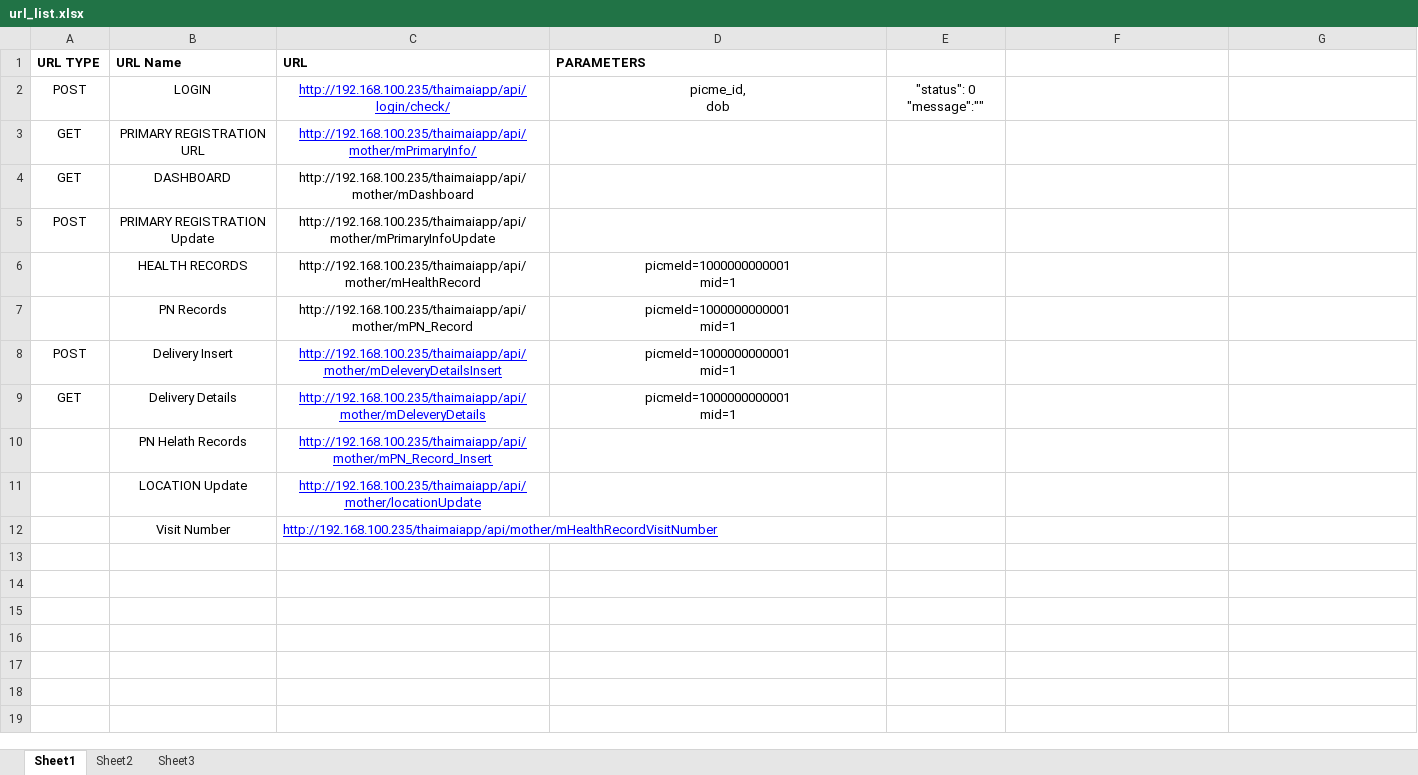
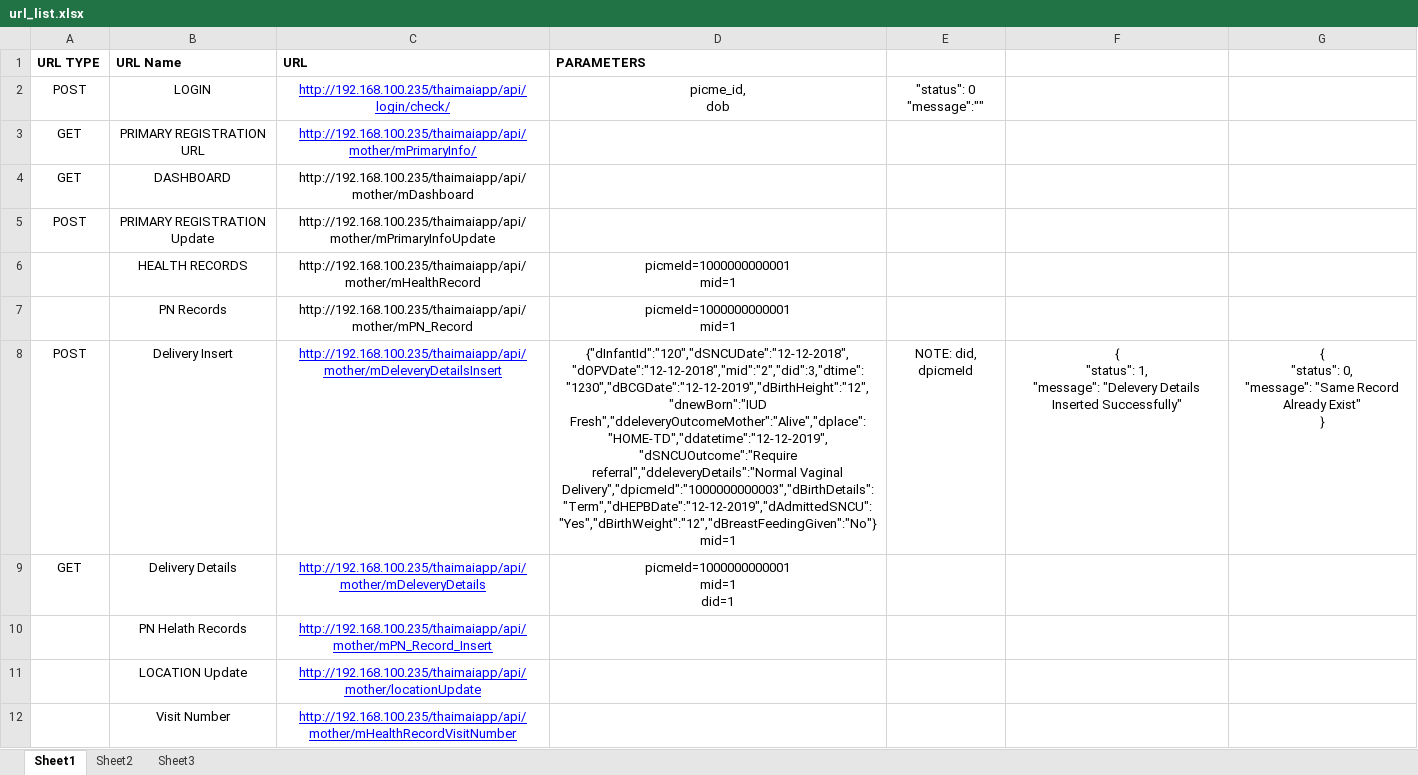
Before and after one commit to sathishlee/MotherApp, an Excel workbook: url_list.xlsx, sheet Sheet1, drawn as a sheet; values as stored, in another font and other column widths than the file's, no borders; ↵ is a line break in a cell; the diff names each change by its address in the sheet, - before the commit and + after, or states it on an @@ line.

Commit message:
delivery Entry Changes, PNHBNC VISIT Changes, API CALL

```diff
--- a/url_list.xlsx (sheet Sheet1)
+++ b/url_list.xlsx (sheet Sheet1)
-D8 (PARAMETERS): picmeId=1000000000001 ↵ mid=1
+D8 (PARAMETERS): {"dInfantId":"120","dSNCUDate":"12-12-2018","dOPVDate":"12-12-2018","mid":"2","did":3,"dtime":"1230","dBCGDate":"12-12-2019","dBirthHeight":"12","dnewBorn":"IUD Fresh","ddeleveryOutcomeMother":"Alive","dplace":"HOME-TD","ddatetime":"12-12-2019","dSNCUOutcome":"Require referral","ddeleveryDetails":"Normal Vaginal Delivery","dpicmeId":"1000000000003","dBirthDetails":"Term","dHEPBDate":"12-12-2019","dAdmittedSNCU":"Yes","dBirthWeight":"12","dBreastFeedingGiven":"No"} ↵ mid=1
-E8: (empty)
+E8: NOTE: did, dpicmeId
-F8: (empty)
+F8: { ↵ "status": 1, ↵ "message": "Delevery Details Inserted Successfully"
-G8: (empty)
+G8: { ↵ "status": 0, ↵ "message": "Same Record Already Exist" ↵ }
-D9 (PARAMETERS): picmeId=1000000000001 ↵ mid=1
+D9 (PARAMETERS): picmeId=1000000000001 ↵ mid=1 ↵ did=1
-C12 alignment: left
+C12 alignment: center
```
Also changed, not shown: 3 other files.
